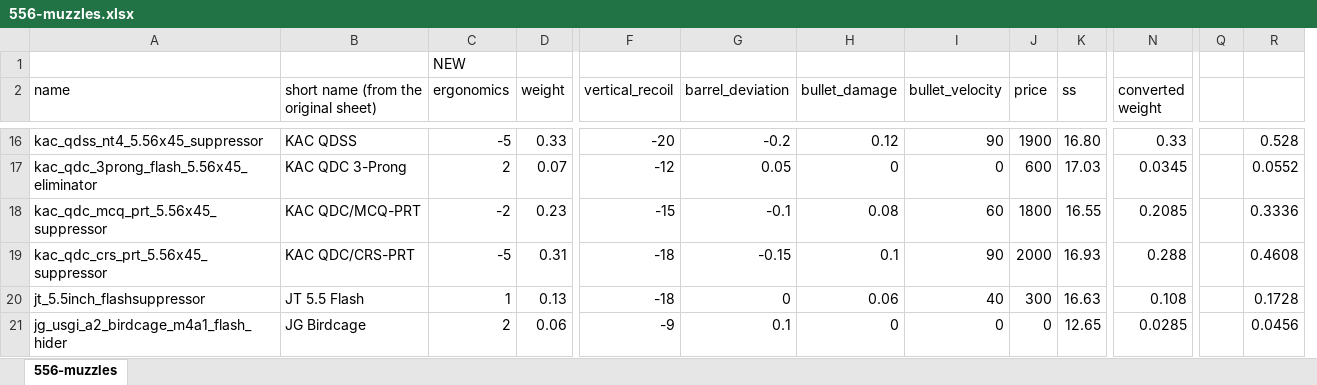
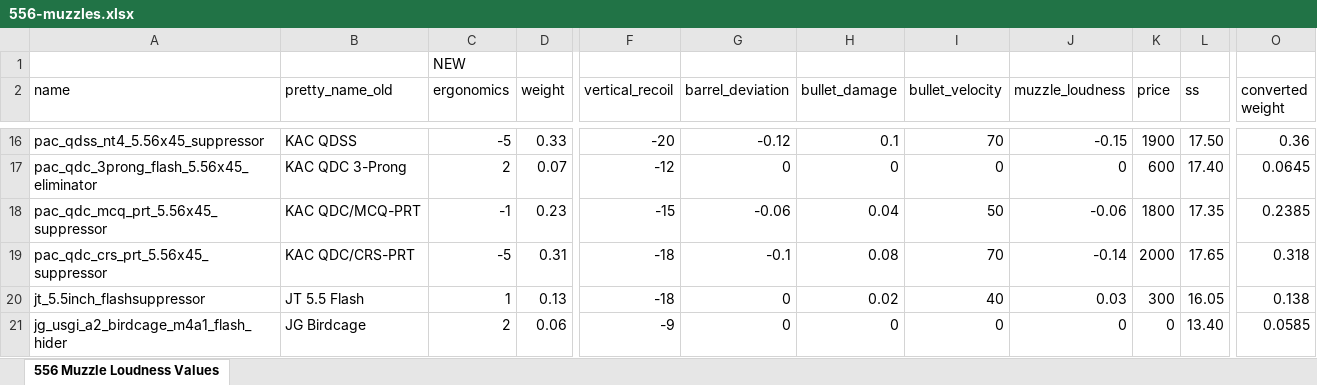
Before and after one commit to recoil-group/deadline-balancing, an Excel workbook: changes/556-muzzles.xlsx, sheet 556 Muzzle Loudness Values, drawn as a sheet; only a part is shown, gaps mark what is left out; values as stored, in another font and other column widths than the file's, no cell formats; removed rows and columns are numbered as before the commit, all else as after; the diff covers the shown part only; the diff names each change by its address in the sheet, - before the commit and + after, or states it on an @@ line.

Commit message:
port 556 muzzle change

```diff
--- a/changes/556-muzzles.xlsx (sheet 556 Muzzle Loudness Values)
+++ b/changes/556-muzzles.xlsx (sheet 556 Muzzle Loudness Values)
-sheet tab: 556-muzzles
+sheet tab: 556 Muzzle Loudness Values
+column J (muzzle_loudness), rows 16-21: -0.15 | 0 | -0.06 | -0.14 | 0.03 | 0
-column Q, empty
-column R, rows 16-21: 0.528 | 0.0552 | 0.3336 | 0.4608 | 0.1728 | 0.0456
-B2: short name (from the original sheet)
+B2: pretty_name_old
-A16 (name): kac_qdss_nt4_5.56x45_suppressor
+A16 (name): pac_qdss_nt4_5.56x45_suppressor
-G16 (barrel_deviation): -0.2
+G16 (barrel_deviation): -0.12
-H16 (bullet_damage): 0.12
+H16 (bullet_damage): 0.1
-I16 (bullet_velocity): 90
+I16 (bullet_velocity): 70
-L16 (ss): 16.80
+L16 (ss): 17.50
-O16 (converted weight): 0.33
+O16 (converted weight): 0.36
-A17 (name): kac_qdc_3prong_flash_5.56x45_eliminator
+A17 (name): pac_qdc_3prong_flash_5.56x45_eliminator
-G17 (barrel_deviation): 0.05
+G17 (barrel_deviation): 0
-L17 (ss): 17.03
+L17 (ss): 17.40
-O17 (converted weight): 0.0345
+O17 (converted weight): 0.0645
-A18 (name): kac_qdc_mcq_prt_5.56x45_suppressor
+A18 (name): pac_qdc_mcq_prt_5.56x45_suppressor
-C18 (ergonomics): -2
+C18 (ergonomics): -1
-G18 (barrel_deviation): -0.1
+G18 (barrel_deviation): -0.06
-H18 (bullet_damage): 0.08
+H18 (bullet_damage): 0.04
-I18 (bullet_velocity): 60
+I18 (bullet_velocity): 50
-L18 (ss): 16.55
+L18 (ss): 17.35
-O18 (converted weight): 0.2085
+O18 (converted weight): 0.2385
-A19 (name): kac_qdc_crs_prt_5.56x45_suppressor
+A19 (name): pac_qdc_crs_prt_5.56x45_suppressor
-G19 (barrel_deviation): -0.15
+G19 (barrel_deviation): -0.1
-H19 (bullet_damage): 0.1
+H19 (bullet_damage): 0.08
-I19 (bullet_velocity): 90
+I19 (bullet_velocity): 70
-L19 (ss): 16.93
+L19 (ss): 17.65
-O19 (converted weight): 0.288
+O19 (converted weight): 0.318
-H20 (bullet_damage): 0.06
+H20 (bullet_damage): 0.02
-L20 (ss): 16.63
+L20 (ss): 16.05
-O20 (converted weight): 0.108
+O20 (converted weight): 0.138
-G21 (barrel_deviation): 0.1
+G21 (barrel_deviation): 0
-L21 (ss): 12.65
+L21 (ss): 13.40
-O21 (converted weight): 0.0285
+O21 (converted weight): 0.0585
```
Also changed, not shown: 2 added rows, 1 removed row and 138 edited cells elsewhere in this sheet, cell formats, formulas that keep their value, 4 other files.
